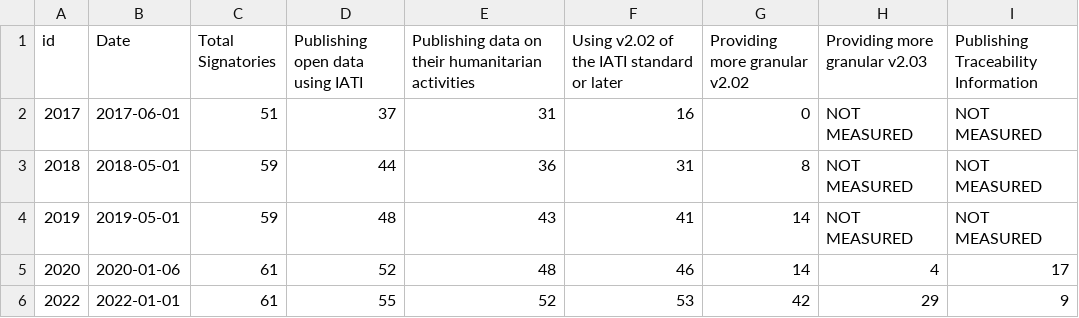
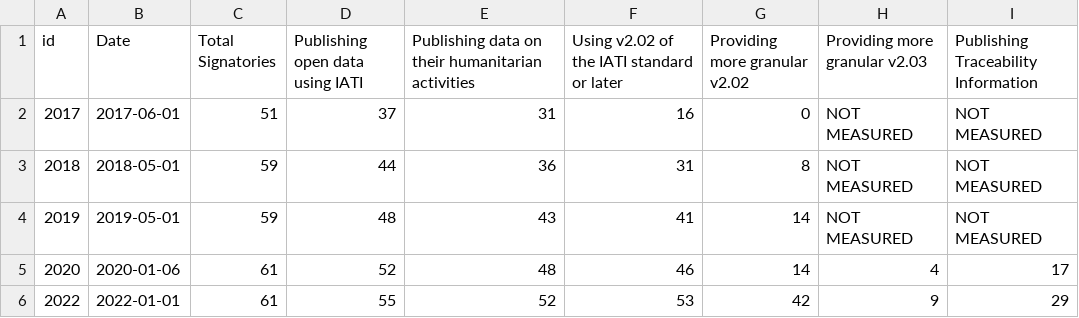
Before and after one commit to markbrough/humportal-data, a CSV file: data/signatories-progress.csv, drawn as a sheet.

Commit message:
Correct ordering

```diff
--- a/data/signatories-progress.csv
+++ b/data/signatories-progress.csv
@@ -5,2 +5,2 @@
 "2020","2020-01-06","61","52","48","46","14","4","17"
-"2022","2022-01-01","61","55","52","53","42","29","9"
+"2022","2022-01-01","61","55","52","53","42","9","29"
```
